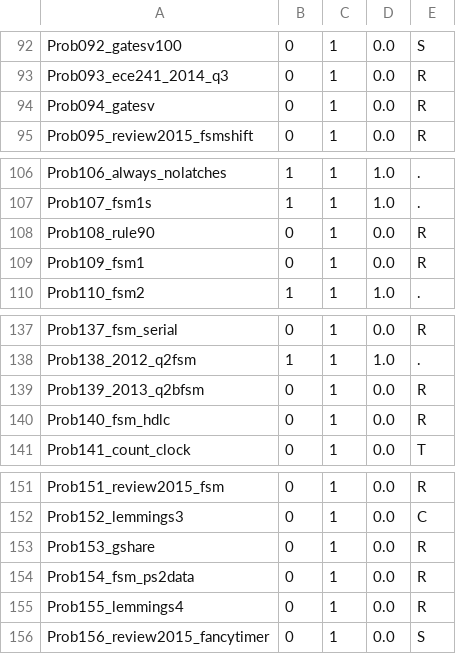
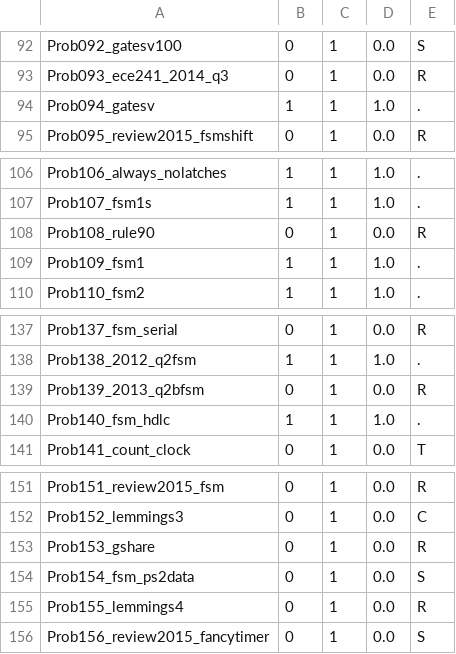
Before and after one commit to tkim-061203/GNU_COMBA, a CSV file: .build_sample_e1_t0/summary.csv, drawn as a sheet; only a part is shown, gaps mark what is left out.

```diff
--- a/.build_sample_e1_t0/summary.csv
+++ b/.build_sample_e1_t0/summary.csv
@@ -93,3 +93,3 @@ Prob092_gatesv100,0,1,0.0,S
 Prob093_ece241_2014_q3,0,1,0.0,R
-Prob094_gatesv,0,1,0.0,R
+Prob094_gatesv,1,1,1.0,.
 Prob095_review2015_fsmshift,0,1,0.0,R
@@ -108,3 +108,3 @@ Prob107_fsm1s,1,1,1.0,.
 Prob108_rule90,0,1,0.0,R
-Prob109_fsm1,0,1,0.0,R
+Prob109_fsm1,1,1,1.0,.
 Prob110_fsm2,1,1,1.0,.
@@ -139,3 +139,3 @@ Prob138_2012_q2fsm,1,1,1.0,.
 Prob139_2013_q2bfsm,0,1,0.0,R
-Prob140_fsm_hdlc,0,1,0.0,R
+Prob140_fsm_hdlc,1,1,1.0,.
 Prob141_count_clock,0,1,0.0,T
@@ -153,3 +153,3 @@ Prob152_lemmings3,0,1,0.0,C
 Prob153_gshare,0,1,0.0,R
-Prob154_fsm_ps2data,0,1,0.0,R
+Prob154_fsm_ps2data,0,1,0.0,S
 Prob155_lemmings4,0,1,0.0,R
```
Also changed, not shown: 7 other files.
